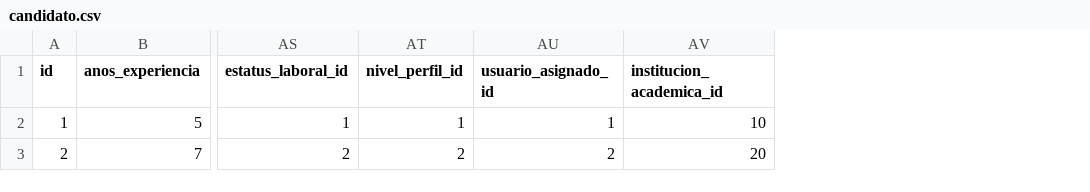
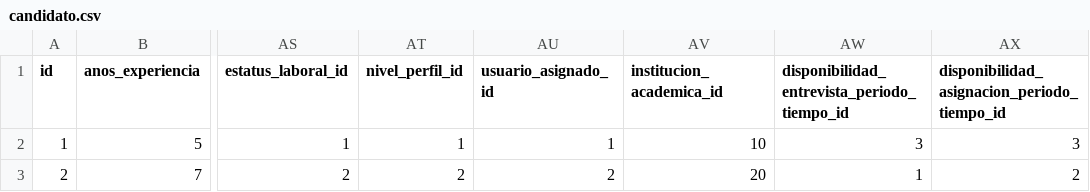
Before and after one commit to BenjaminCarrera/4TS, a CSV file: src/main/resources/config/liquibase/data/candidato.csv, drawn as a sheet; only a part is shown, gaps mark what is left out; the diff names each change by its address in the sheet, - before the commit and + after, or states it on an @@ line.

Commit message:
Estilo a la tabla de candidato, todos los titulos en un mismo renglon

```diff
--- a/src/main/resources/config/liquibase/data/candidato.csv
+++ b/src/main/resources/config/liquibase/data/candidato.csv
+column AW, rows 1-3: disponibilidad_entrevista_periodo_tiempo_id | 3 | 1
+column AX, rows 1-3: disponibilidad_asignacion_periodo_tiempo_id | 3 | 2
```
Also changed, not shown: 1 other file.
